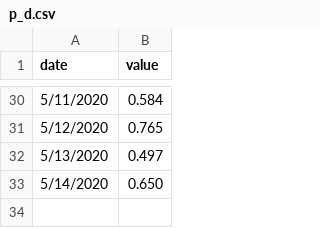
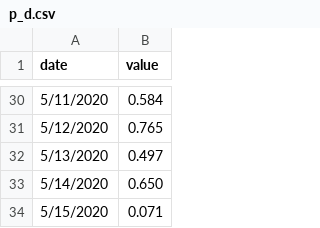
Before and after one commit to tiangefei/tiangefei.github.io, a CSV file: web_data/p_d.csv, drawn as a sheet; only a part is shown, gaps mark what is left out.

Commit message:
data updated

```diff
--- a/web_data/p_d.csv
+++ b/web_data/p_d.csv
@@ -33 +33,2 @@ date,value
 5/14/2020,0.650
+5/15/2020,0.071
```
Also changed, not shown: 2 other files.
